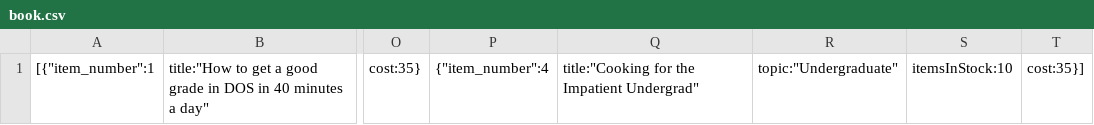
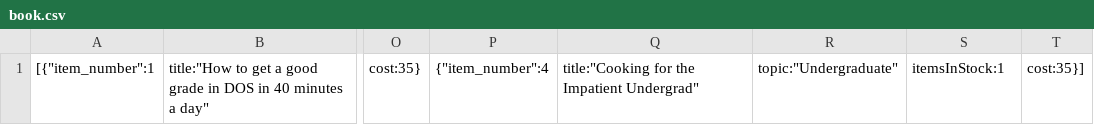
Before and after one commit to RaneenDwikat/DOS, a CSV file: data/book.csv, drawn as a sheet; only a part is shown, gaps mark what is left out; the diff names each change by its address in the sheet, - before the commit and + after, or states it on an @@ line.

```diff
--- a/data/book.csv
+++ b/data/book.csv
-S1: itemsInStock:10
+S1: itemsInStock:1
```
Also changed, not shown: 8 other files.
